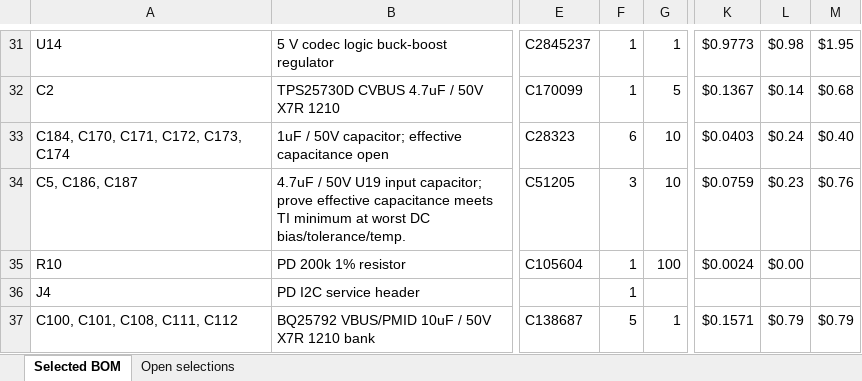
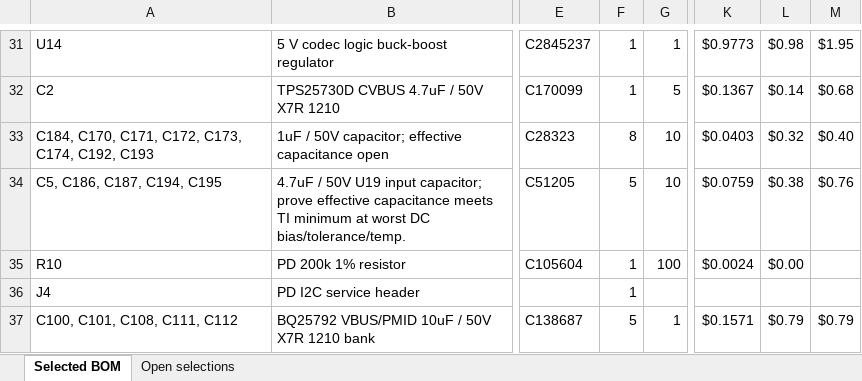
Before and after one commit to chithigun23/DesktopSpeaker, an Excel workbook: ai-files/bom/DesktopSpeaker_LCSC_Starter_BOM.xlsx, sheet Selected BOM, drawn as a sheet; only a part is shown, gaps mark what is left out; values as stored, in another font and other column widths than the file's, no borders; the diff covers the shown part only; the diff names each change by its address in the sheet, - before the commit and + after, or states it on an @@ line.

```diff
--- a/ai-files/bom/DesktopSpeaker_LCSC_Starter_BOM.xlsx (sheet Selected BOM)
+++ b/ai-files/bom/DesktopSpeaker_LCSC_Starter_BOM.xlsx (sheet Selected BOM)
-A33: C184, C170, C171, C172, C173, C174
+A33: C184, C170, C171, C172, C173, C174, C192, C193
-F33: 6
+F33: 8
-L33: $0.24
+L33: $0.32
-A34: C5, C186, C187
+A34: C5, C186, C187, C194, C195
-F34: 3
+F34: 5
-L34: $0.23
+L34: $0.38
```
Also changed, not shown: 2 added rows and 13 edited cells elsewhere in this sheet, formulas that keep their value, 14 other files.
